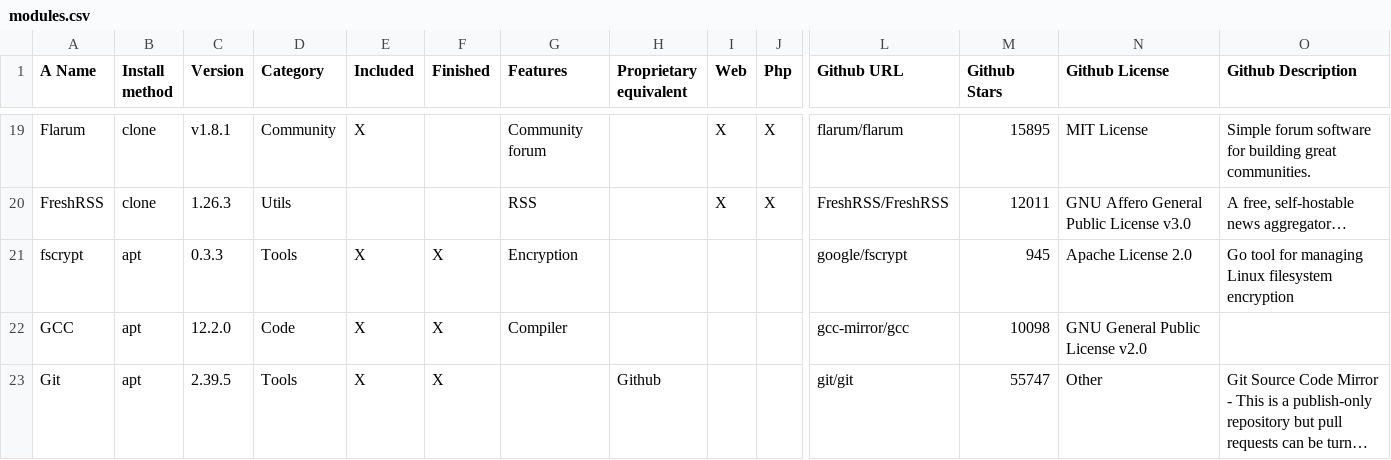
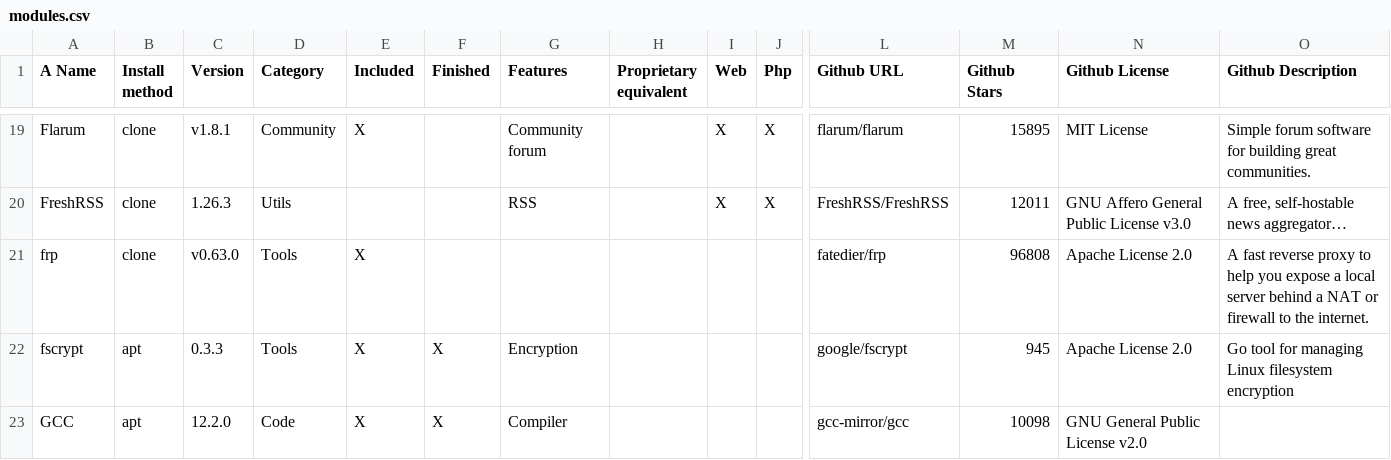
Before and after one commit to MyDongleCloud/Free, a CSV file: private/modules.csv, drawn as a sheet; only a part is shown, gaps mark what is left out; the shorter side is filled out with more unchanged rows; long unchanged cells end in …; rows hold the shown columns only; the diff names each change by its address in the sheet, - before the commit and + after, or states it on an @@ line.

Commit message:
Add frp module to image

```diff
--- a/private/modules.csv
+++ b/private/modules.csv
+row 21: frp | clone | v0.63.0 | Tools | X |  |  |  |  |  | fatedier/frp | 96808 | Apache License 2.0 | A fast reverse proxy to help you expose a local server behind a NAT or firewall to the internet.
```
Also changed, not shown: 3 other files.
